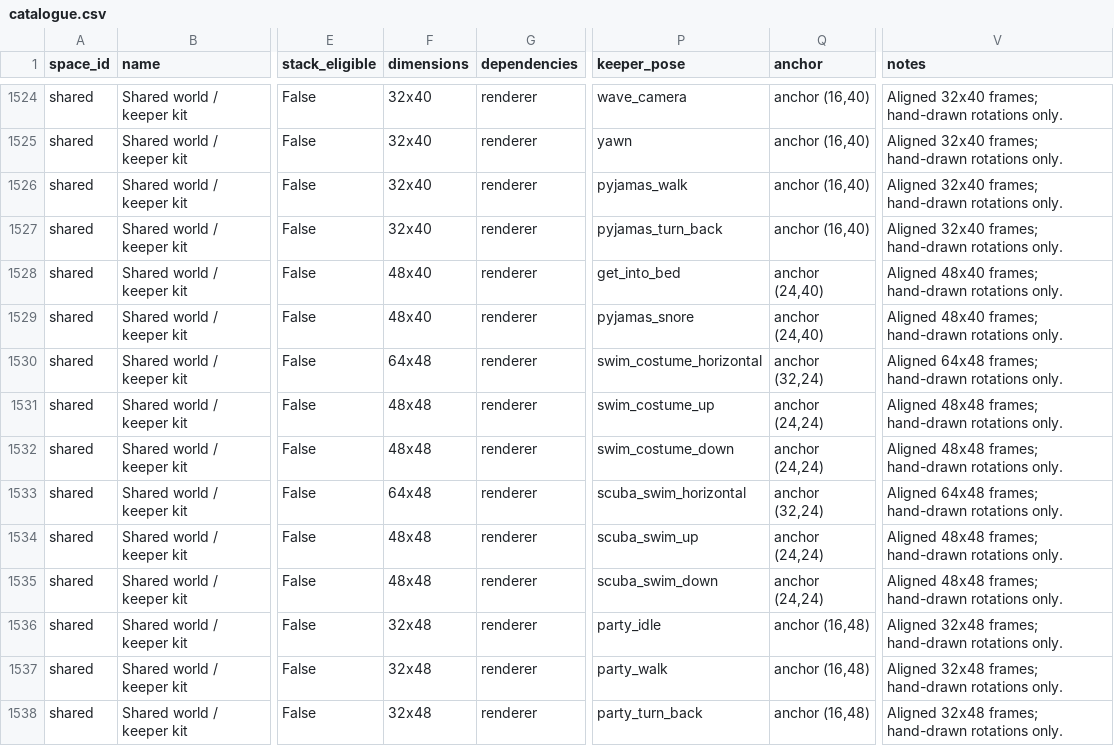
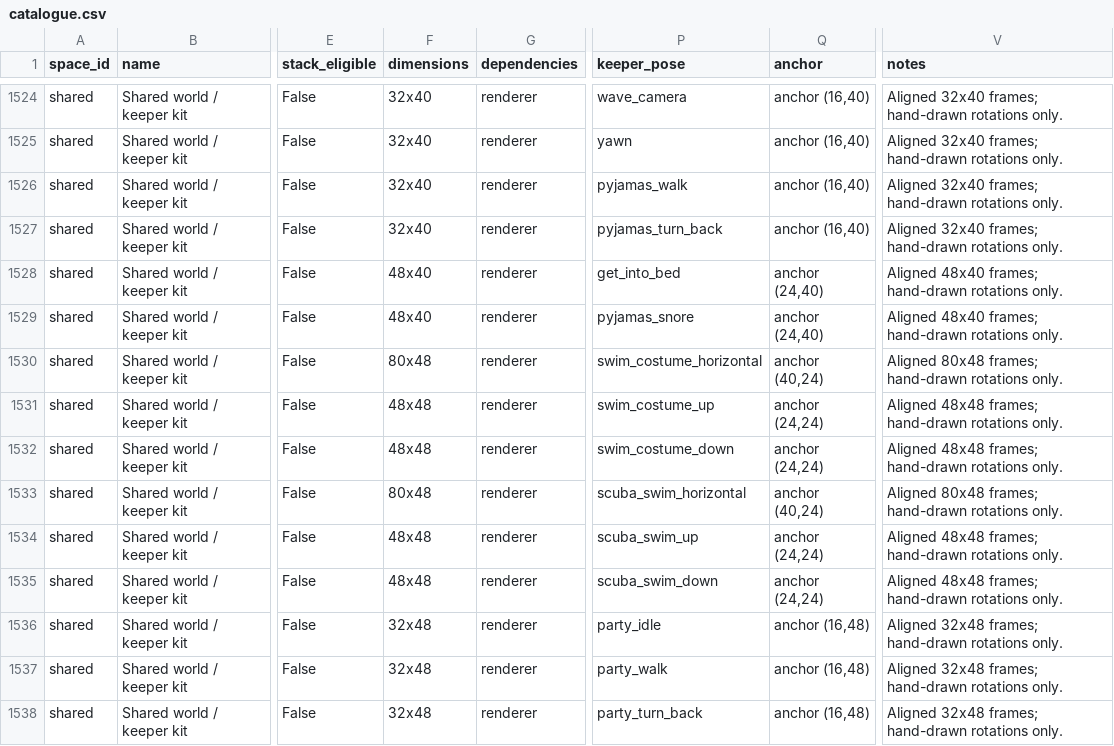
Before and after one commit to frankwwebster-arch/lighthouse-keeper, a CSV file: docs/floor-asset-catalogue/catalogue.csv, drawn as a sheet; only a part is shown, gaps mark what is left out; the diff names each change by its address in the sheet, - before the commit and + after, or states it on an @@ line.

```diff
--- a/docs/floor-asset-catalogue/catalogue.csv
+++ b/docs/floor-asset-catalogue/catalogue.csv
-F1530 (dimensions): 64x48
+F1530 (dimensions): 80x48
-Q1530 (anchor): anchor (32,24)
+Q1530 (anchor): anchor (40,24)
-V1530 (notes): Aligned 64x48 frames; hand-drawn…
+V1530 (notes): Aligned 80x48 frames; hand-drawn…
-F1533 (dimensions): 64x48
+F1533 (dimensions): 80x48
-Q1533 (anchor): anchor (32,24)
+Q1533 (anchor): anchor (40,24)
-V1533 (notes): Aligned 64x48 frames; hand-drawn…
+V1533 (notes): Aligned 80x48 frames; hand-drawn…
```
Also changed, not shown: docs/keeper-scale-audit/keeper-scale-summary.csv, 34 other files.
